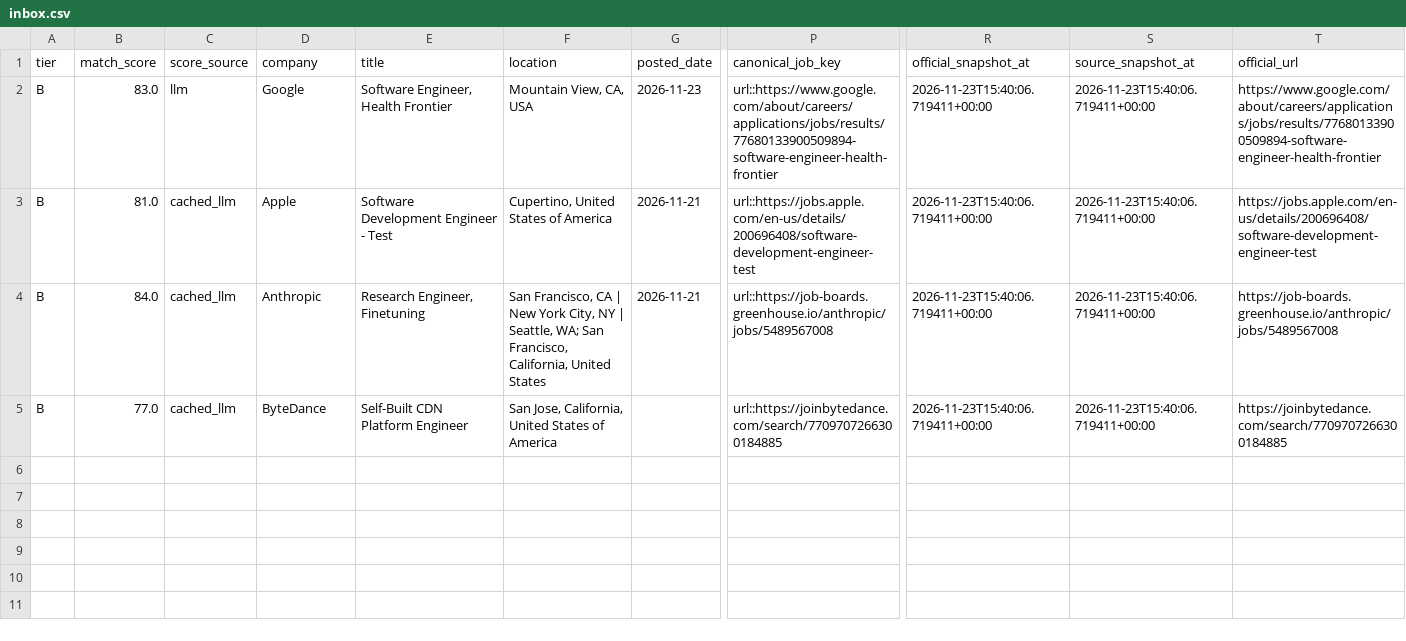
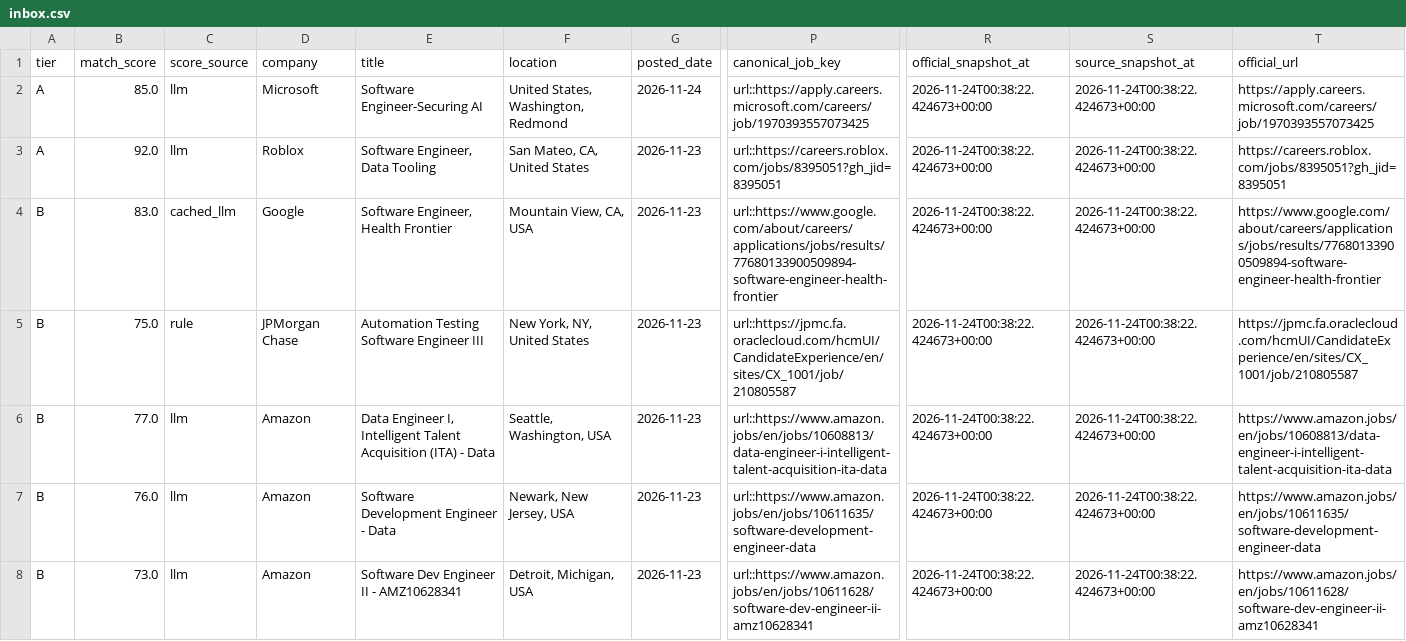
Before and after one commit to daniel-li2021/job-board-pipeline, a CSV file: output/official_careers/inbox.csv, drawn as a sheet; only a part is shown, gaps mark what is left out; removed rows and columns are numbered as before the commit, all else as after; rows hold the shown columns only; the diff covers the shown part only; the diff names each change by its address in the sheet, - before the commit and + after, or states it on an @@ line.

```diff
--- a/output/official_careers/inbox.csv
+++ b/output/official_careers/inbox.csv
+row 2: A | 85.0 | llm | Microsoft | Software Engineer-Securing AI | United States, Washington, Redmond | 2026-11-24 | url::https://apply.careers.microsoft.com/careers/job/1970393557073425 | 2026-11-24T00:38:22.424673+00:00 | 2026-11-24T00:38:22.424673+00:00 | https://apply.careers.microsoft.com/careers/job/1970393557073425
+row 3: A | 92.0 | llm | Roblox | Software Engineer, Data Tooling | San Mateo, CA, United States | 2026-11-23 | url::https://careers.roblox.com/jobs/8395051?gh_jid=8395051 | 2026-11-24T00:38:22.424673+00:00 | 2026-11-24T00:38:22.424673+00:00 | https://careers.roblox.com/jobs/8395051?gh_jid=8395051
-C4 (score_source): llm
+C4 (score_source): cached_llm
-R4:R5 (official_snapshot_at): 2026-11-23T15:40:06.719411+00:00
+R4:R5 (official_snapshot_at): 2026-11-24T00:38:22.424673+00:00
-S4:S5 (source_snapshot_at): 2026-11-23T15:40:06.719411+00:00
+S4:S5 (source_snapshot_at): 2026-11-24T00:38:22.424673+00:00
-B5 (match_score): 81.0
+B5 (match_score): 75.0
-C5 (score_source): cached_llm
+C5 (score_source): rule
-D5 (company): Apple
+D5 (company): JPMorgan Chase
-E5 (title): Software Development Engineer - Test
+E5 (title): Automation Testing Software Engineer III
-F5 (location): Cupertino, United States of America
+F5 (location): New York, NY, United States
-G5 (posted_date): 2026-11-21
+G5 (posted_date): 2026-11-23
-P5 (canonical_job_key): url::https://jobs.apple.com/en-us/details/200696408/software-development-engineer-test
+P5 (canonical_job_key): url::https://jpmc.fa.oraclecloud.com/hcmUI/CandidateExperience/en/sites/CX_1001/job/210805587
-T5 (official_url): https://jobs.apple.com/en-us/details/200696408/software-development-engineer-test
+T5 (official_url): https://jpmc.fa.oraclecloud.com/hcmUI/CandidateExperience/en/sites/CX_1001/job/210805587
-row 4: B | 84.0 | cached_llm | Anthropic | Research Engineer, Finetuning | San Francisco, CA | New York City, NY | Seattle, WA; San Francisco, California, United States | 2026-11-21 | url::https://job-boards.greenhouse.io/anthropic/jobs/5489567008 | 2026-11-23T15:40:06.719411+00:00 | 2026-11-23T15:40:06.719411+00:00 | https://job-boards.greenhouse.io/anthropic/jobs/5489567008
-C6 (score_source): cached_llm
+C6 (score_source): llm
-D6 (company): ByteDance
+D6 (company): Amazon
-E6 (title): Self-Built CDN Platform Engineer
+E6 (title): Data Engineer I, Intelligent Talent Acquisition (ITA) - Data
-F6 (location): San Jose, California, United States of America
+F6 (location): Seattle, Washington, USA
-G6 (posted_date): (empty)
+G6 (posted_date): 2026-11-23
-P6 (canonical_job_key): url::https://joinbytedance.com/search/7709707266300184885
+P6 (canonical_job_key): url::https://www.amazon.jobs/en/jobs/10608813/data-engineer-i-intelligent-talent-acquisition-ita-data
-R6 (official_snapshot_at): 2026-11-23T15:40:06.719411+00:00
+R6 (official_snapshot_at): 2026-11-24T00:38:22.424673+00:00
-S6 (source_snapshot_at): 2026-11-23T15:40:06.719411+00:00
+S6 (source_snapshot_at): 2026-11-24T00:38:22.424673+00:00
-T6 (official_url): https://joinbytedance.com/search/7709707266300184885
+T6 (official_url): https://www.amazon.jobs/en/jobs/10608813/data-engineer-i-intelligent-talent-acquisition-ita-data
+row 7: B | 76.0 | llm | Amazon | Software Development Engineer - Data | Newark, New Jersey, USA | 2026-11-23 | url::https://www.amazon.jobs/en/jobs/10611635/software-development-engineer-data | 2026-11-24T00:38:22.424673+00:00 | 2026-11-24T00:38:22.424673+00:00 | https://www.amazon.jobs/en/jobs/10611635/software-development-engineer-data
+row 8: B | 73.0 | llm | Amazon | Software Dev Engineer II - AMZ10628341 | Detroit, Michigan, USA | 2026-11-23 | url::https://www.amazon.jobs/en/jobs/10611628/software-dev-engineer-ii-amz10628341 | 2026-11-24T00:38:22.424673+00:00 | 2026-11-24T00:38:22.424673+00:00 | https://www.amazon.jobs/en/jobs/10611628/software-dev-engineer-ii-amz10628341
```
Also changed, not shown: 8 edited cells elsewhere in this file, 9 other files.
